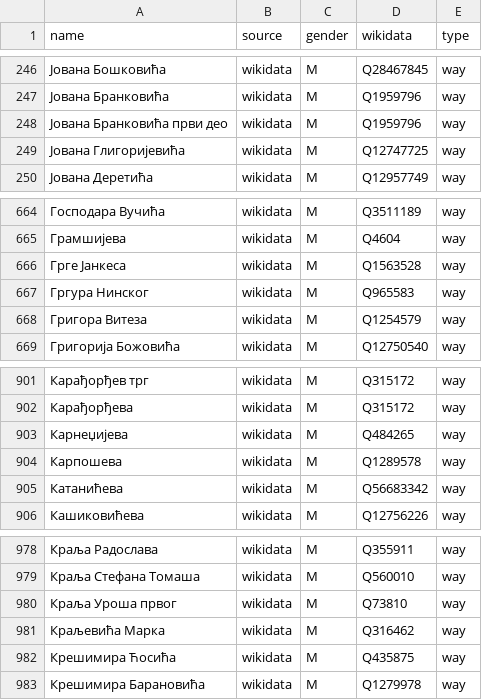
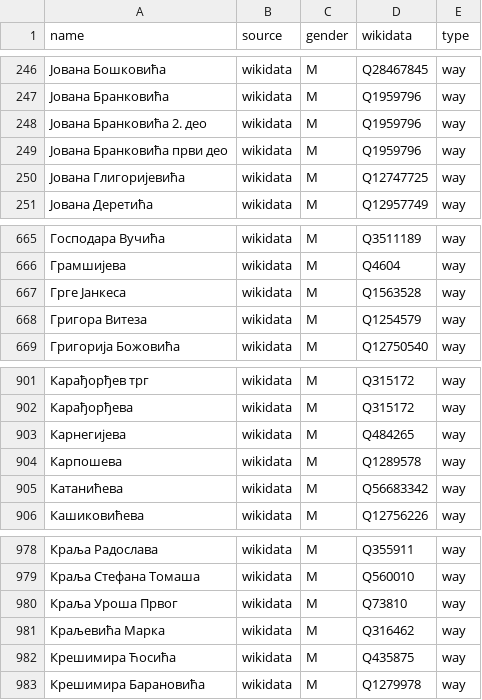
Before and after one commit to EqualStreetNames/equalstreetnames-belgrade, a CSV file: data/gender.csv, drawn as a sheet; only a part is shown, gaps mark what is left out.

```diff
--- a/data/gender.csv
+++ b/data/gender.csv
@@ -247,2 +247,3 @@ name,source,gender,wikidata,type
 "Јована Бранковића",wikidata,M,Q1959796,way
+"Јована Бранковића 2. део",wikidata,M,Q1959796,way
 "Јована Бранковића први део",wikidata,M,Q1959796,way
@@ -666,3 +667,2 @@ name,source,gender,wikidata,type
 "Грге Јанкеса",wikidata,M,Q1563528,way
-"Гргура Нинског",wikidata,M,Q965583,way
 "Григора Витеза",wikidata,M,Q1254579,way
@@ -902,3 +902,3 @@ name,source,gender,wikidata,type
 Карађорђева,wikidata,M,Q315172,way
-Карнеџијева,wikidata,M,Q484265,way
+Карнегијева,wikidata,M,Q484265,way
 Карпошева,wikidata,M,Q1289578,way
@@ -979,3 +979,3 @@ name,source,gender,wikidata,type
 "Краља Стефана Томаша",wikidata,M,Q560010,way
-"Краља Уроша првог",wikidata,M,Q73810,way
+"Краља Уроша Првог",wikidata,M,Q73810,way
 "Краљевића Марка",wikidata,M,Q316462,way
```
Also changed, not shown: data/other.csv, 3 other files.
